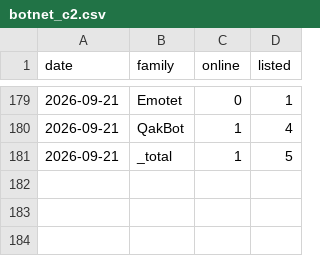
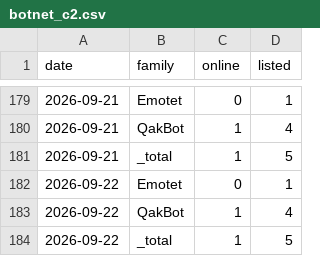
Before and after one commit to Devko/CyberMon, a CSV file: site/data/history/botnet_c2.csv, drawn as a sheet; only a part is shown, gaps mark what is left out.

```diff
--- a/site/data/history/botnet_c2.csv
+++ b/site/data/history/botnet_c2.csv
@@ -181 +181,4 @@ date,family,online,listed
 2026-09-21,_total,1,5
+2026-09-22,Emotet,0,1
+2026-09-22,QakBot,1,4
+2026-09-22,_total,1,5
```
Also changed, not shown: site/data/history/epss_volatility.csv, site/data/history/kev_changelog.csv, 39 other files.
